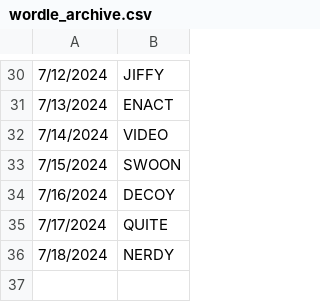
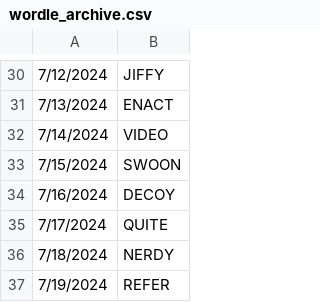
Before and after one commit to deda-72/WORDLE-archive, a CSV file: wordle_archive.csv, drawn as a sheet; only a part is shown, gaps mark what is left out.

Commit message:
Update wordle_archive.csv

```diff
--- a/wordle_archive.csv
+++ b/wordle_archive.csv
@@ -36 +36,2 @@
 7/18/2024,NERDY
+7/19/2024,REFER
```
